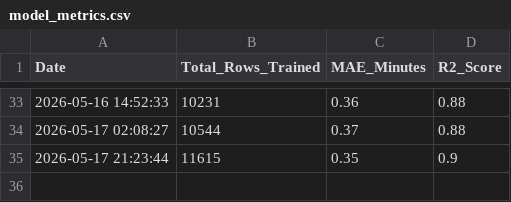
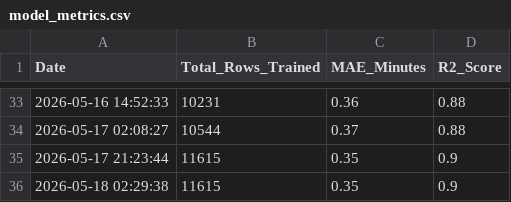
Before and after one commit to jemmziray-tech/Dar_Traffic_Project, a CSV file: model_metrics.csv, drawn as a sheet; only a part is shown, gaps mark what is left out.

Commit message:
auto: periodic model retraining and metrics log

```diff
--- a/model_metrics.csv
+++ b/model_metrics.csv
@@ -35 +35,2 @@ Date,Total_Rows_Trained,MAE_Minutes,R2_Score
 2026-05-17 21:23:44,11615,0.35,0.9
+2026-05-18 02:29:38,11615,0.35,0.9
```
